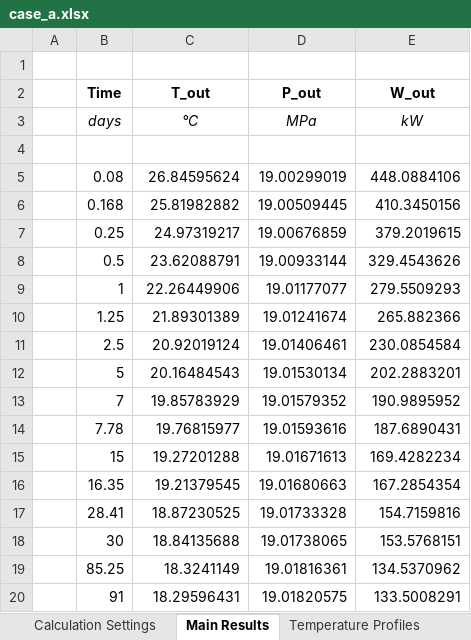
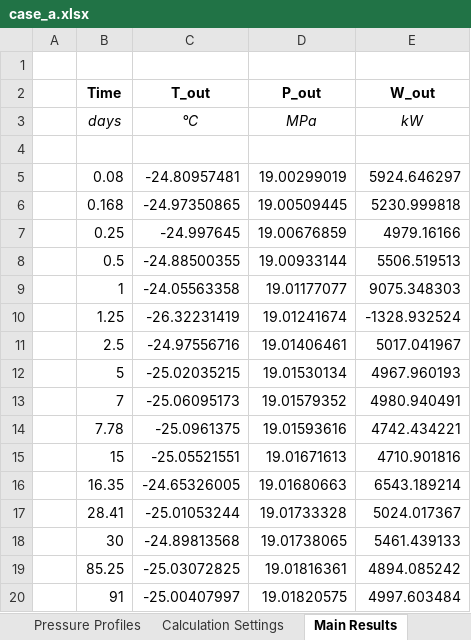
Before and after one commit to SERGGroup/BHEModel2.0, an Excel workbook: calculation/HOCLOOP Calculation/WP2/Task2.2/0 - Resources/output/case_a.xlsx, sheet Main Results, drawn as a sheet; only a part is shown; values as stored, in another font and other column widths than the file's, no borders; the diff covers the shown part only; the diff names each change by its address in the sheet, - before the commit and + after, or states it on an @@ line.

```diff
--- a/calculation/HOCLOOP Calculation/WP2/Task2.2/0 - Resources/output/case_a.xlsx (sheet Main Results)
+++ b/calculation/HOCLOOP Calculation/WP2/Task2.2/0 - Resources/output/case_a.xlsx (sheet Main Results)
-C5 (T_out): 26.84595624
+C5 (T_out): -24.80957481
-E5 (W_out): 448.0884106
+E5 (W_out): 5924.646297
-C6 (T_out): 25.81982882
+C6 (T_out): -24.97350865
-E6 (W_out): 410.3450156
+E6 (W_out): 5230.999818
-C7 (T_out): 24.97319217
+C7 (T_out): -24.997645
-E7 (W_out): 379.2019615
+E7 (W_out): 4979.16166
-C8 (T_out): 23.62088791
+C8 (T_out): -24.88500355
-E8 (W_out): 329.4543626
+E8 (W_out): 5506.519513
-C9 (T_out): 22.26449906
+C9 (T_out): -24.05563358
-E9 (W_out): 279.5509293
+E9 (W_out): 9075.348303
-C10 (T_out): 21.89301389
+C10 (T_out): -26.32231419
-E10 (W_out): 265.882366
+E10 (W_out): -1328.932524
-C11 (T_out): 20.92019124
+C11 (T_out): -24.97556716
-E11 (W_out): 230.0854584
+E11 (W_out): 5017.041967
-C12 (T_out): 20.16484543
+C12 (T_out): -25.02035215
-E12 (W_out): 202.2883201
+E12 (W_out): 4967.960193
-C13 (T_out): 19.85783929
+C13 (T_out): -25.06095173
-E13 (W_out): 190.9895952
+E13 (W_out): 4980.940491
-C14 (T_out): 19.76815977
+C14 (T_out): -25.0961375
-E14 (W_out): 187.6890431
+E14 (W_out): 4742.434221
-C15 (T_out): 19.27201288
+C15 (T_out): -25.05521551
-E15 (W_out): 169.4282234
+E15 (W_out): 4710.901816
-C16 (T_out): 19.21379545
+C16 (T_out): -24.65326005
-E16 (W_out): 167.2854354
+E16 (W_out): 6543.189214
-C17 (T_out): 18.87230525
+C17 (T_out): -25.01053244
-E17 (W_out): 154.7159816
+E17 (W_out): 5024.017367
-C18 (T_out): 18.84135688
+C18 (T_out): -24.89813568
-E18 (W_out): 153.5768151
+E18 (W_out): 5461.439133
-C19 (T_out): 18.3241149
+C19 (T_out): -25.03072825
-E19 (W_out): 134.5370962
+E19 (W_out): 4894.085242
-C20 (T_out): 18.29596431
+C20 (T_out): -25.00407997
-E20 (W_out): 133.5008291
+E20 (W_out): 4997.603484
```
Also changed, not shown: 20 edited cells elsewhere in this sheet, other sheet tabs, calculation/HOCLOOP Calculation/WP2/Task2.2/0 - Resources/output/case_e.xlsx, calculation/HOCLOOP Calculation/WP2/Task2.2/0 - Resources/output/case_f.xlsx, 10 other files.
